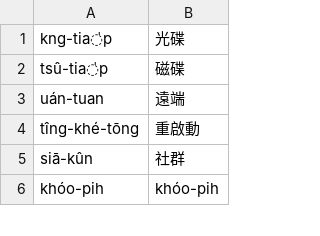
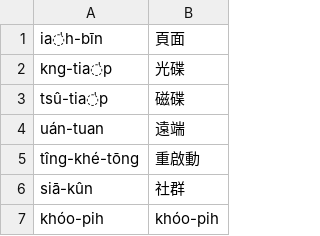
Before and after one commit to kemdict/taigi-playground, a CSV file: taigikeyboard-custom.csv, drawn as a sheet; only a part is shown.

```diff
--- a/taigikeyboard-custom.csv
+++ b/taigikeyboard-custom.csv
@@ -1 +1,2 @@
+ia̍h-bīn,頁面
 kng-tia̍p,光碟
```
Also changed, not shown: 1 other file.
